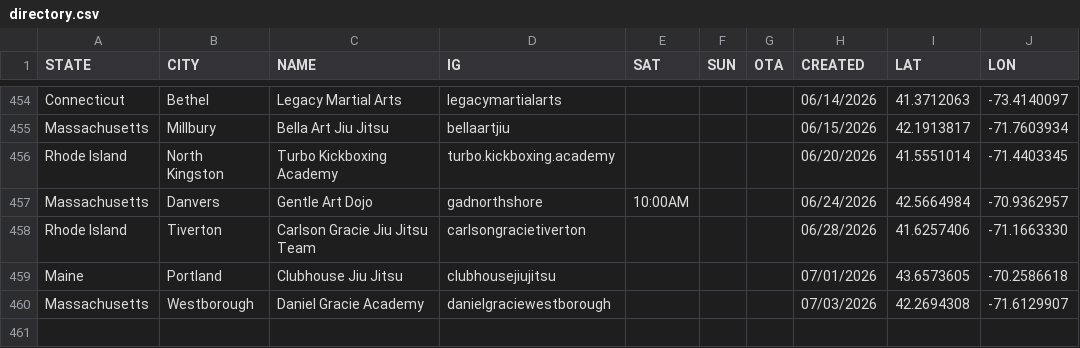
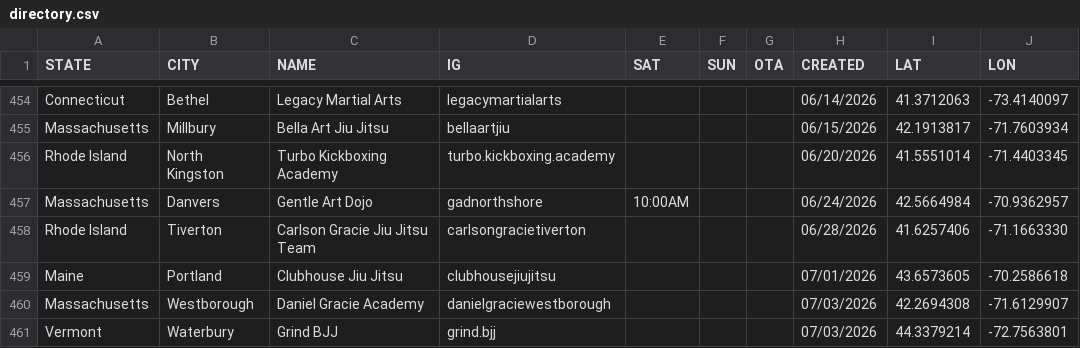
Before and after one commit to anyjiujitsu/anyjiujitsu.github.io, a CSV file: directory.csv, drawn as a sheet; only a part is shown, gaps mark what is left out.

Commit message:
Append directory row (2026-07-03T23:32:24.977Z)

```diff
--- a/directory.csv
+++ b/directory.csv
@@ -460 +460,2 @@ Maine,Portland,Clubhouse Jiu Jitsu,clubhousejiujitsu,,,,07/01/2026,43.6573605,-7
 Massachusetts,Westborough,Daniel Gracie Academy,danielgraciewestborough,,,,07/03/2026,42.2694308,-71.6129907
+Vermont,Waterbury,Grind BJJ,grind.bjj,,,,07/03/2026,44.3379214,-72.7563801
```
